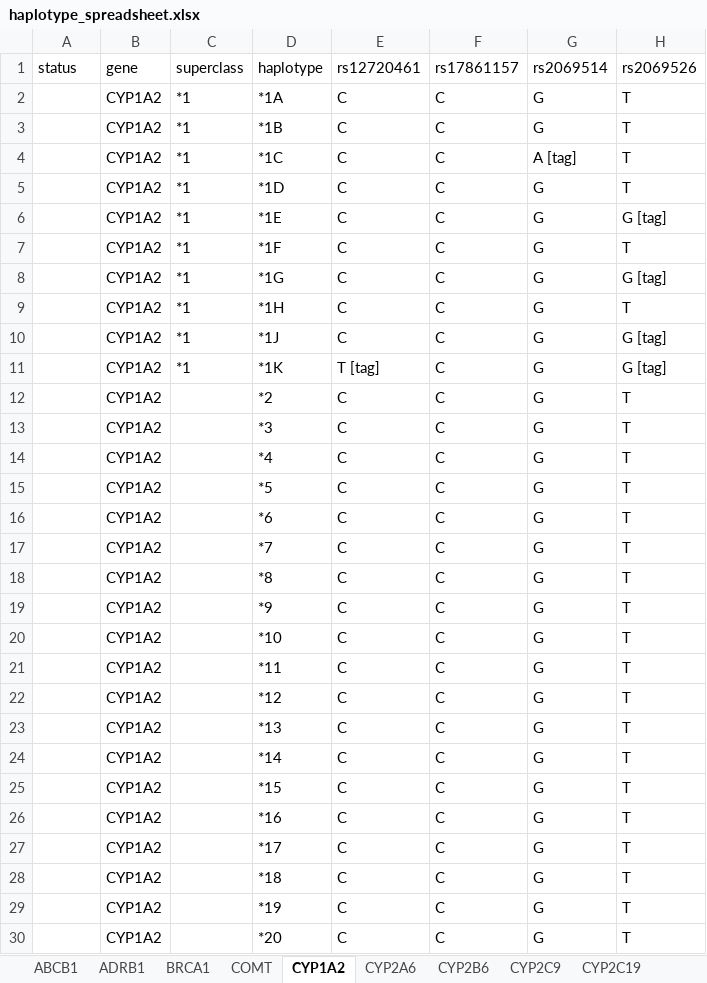
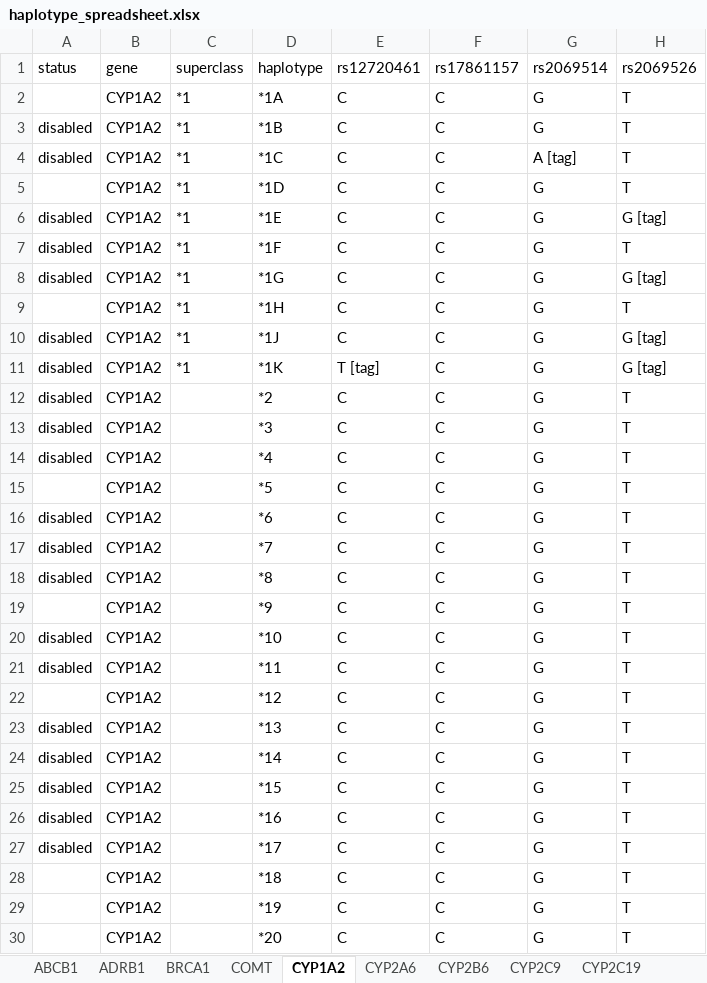
Before and after one commit to rezacsedu/genomic-cds, an Excel workbook: knowledge-base/trunk/data/PharmGKB/haplotype_spreadsheet.xlsx, sheet CYP1A2, drawn as a sheet; only a part is shown; values as stored, in another font and other column widths than the file's, no borders; the diff covers the shown part only; the diff names each change by its address in the sheet, - before the commit and + after, or states it on an @@ line.

```diff
--- a/knowledge-base/trunk/data/PharmGKB/haplotype_spreadsheet.xlsx (sheet CYP1A2)
+++ b/knowledge-base/trunk/data/PharmGKB/haplotype_spreadsheet.xlsx (sheet CYP1A2)
-A3:A4: (empty)
+A3:A4: disabled
-A6:A8: (empty)
+A6:A8: disabled
-A10:A14: (empty)
+A10:A14: disabled
-A16:A18: (empty)
+A16:A18: disabled
-A20:A21: (empty)
+A20:A21: disabled
-A23:A27: (empty)
+A23:A27: disabled
```
Also changed, not shown: 1 edited cell elsewhere in this sheet, sheet CYP2B6, sheet CYP2C19, sheet CYP2C9, sheet CYP2A6, sheet VKORC1, sheet CYP2D6, 8 more sheets, 4 other files.
